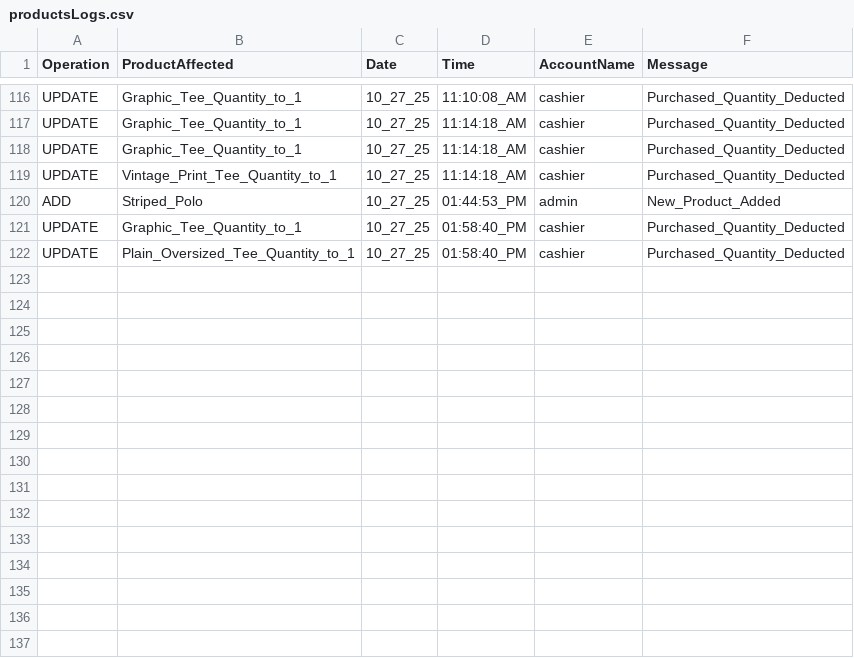
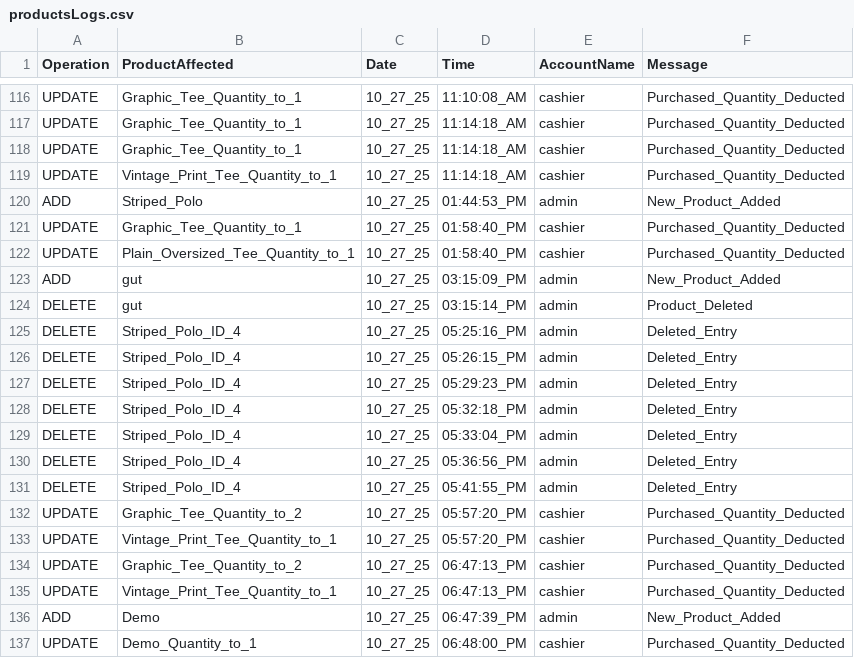
Before and after one commit to 0xRa1n/POSSystem, a CSV file: database/logs/productsLogs.csv, drawn as a sheet; only a part is shown, gaps mark what is left out; the diff names each change by its address in the sheet, - before the commit and + after, or states it on an @@ line.

```diff
--- a/database/logs/productsLogs.csv
+++ b/database/logs/productsLogs.csv
+row 123: ADD | gut | 10_27_25 | 03:15:09_PM | admin | New_Product_Added
+row 124: DELETE | gut | 10_27_25 | 03:15:14_PM | admin | Product_Deleted
+row 125: DELETE | Striped_Polo_ID_4 | 10_27_25 | 05:25:16_PM | admin | Deleted_Entry
+row 126: DELETE | Striped_Polo_ID_4 | 10_27_25 | 05:26:15_PM | admin | Deleted_Entry
+row 127: DELETE | Striped_Polo_ID_4 | 10_27_25 | 05:29:23_PM | admin | Deleted_Entry
+row 128: DELETE | Striped_Polo_ID_4 | 10_27_25 | 05:32:18_PM | admin | Deleted_Entry
+row 129: DELETE | Striped_Polo_ID_4 | 10_27_25 | 05:33:04_PM | admin | Deleted_Entry
+row 130: DELETE | Striped_Polo_ID_4 | 10_27_25 | 05:36:56_PM | admin | Deleted_Entry
+row 131: DELETE | Striped_Polo_ID_4 | 10_27_25 | 05:41:55_PM | admin | Deleted_Entry
+row 132: UPDATE | Graphic_Tee_Quantity_to_2 | 10_27_25 | 05:57:20_PM | cashier | Purchased_Quantity_Deducted
+row 133: UPDATE | Vintage_Print_Tee_Quantity_to_1 | 10_27_25 | 05:57:20_PM | cashier | Purchased_Quantity_Deducted
+row 134: UPDATE | Graphic_Tee_Quantity_to_2 | 10_27_25 | 06:47:13_PM | cashier | Purchased_Quantity_Deducted
+row 135: UPDATE | Vintage_Print_Tee_Quantity_to_1 | 10_27_25 | 06:47:13_PM | cashier | Purchased_Quantity_Deducted
+row 136: ADD | Demo | 10_27_25 | 06:47:39_PM | admin | New_Product_Added
+row 137: UPDATE | Demo_Quantity_to_1 | 10_27_25 | 06:48:00_PM | cashier | Purchased_Quantity_Deducted
```
Also changed, not shown: database/customers/customers_logs.csv, database/logs/adminUserLogs.csv, 6 other files.
